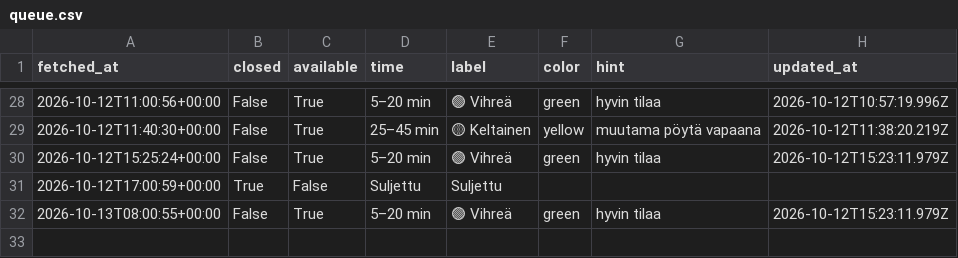
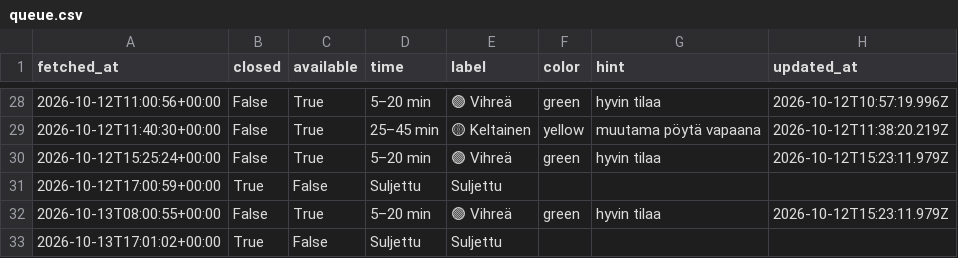
Before and after one commit to entsukki/gr-trendi, a CSV file: data/queue.csv, drawn as a sheet; only a part is shown, gaps mark what is left out.

```diff
--- a/data/queue.csv
+++ b/data/queue.csv
@@ -32 +32,2 @@ fetched_at,closed,available,time,label,color,hint,updated_at
 2026-10-13T08:00:55+00:00,False,True,5–20 min,🟢 Vihreä,green,hyvin tilaa,2026-10-12T15:23:11.979Z
+2026-10-13T17:01:02+00:00,True,False,Suljettu,Suljettu,,,
```
